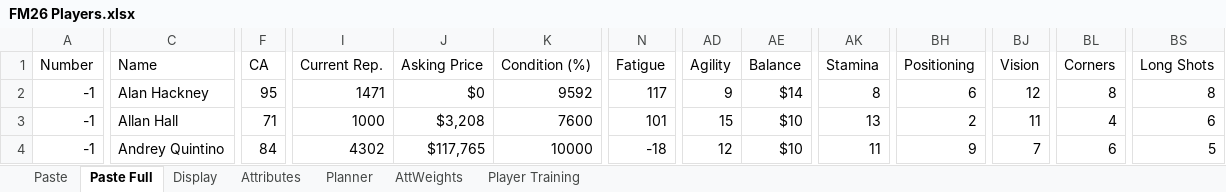
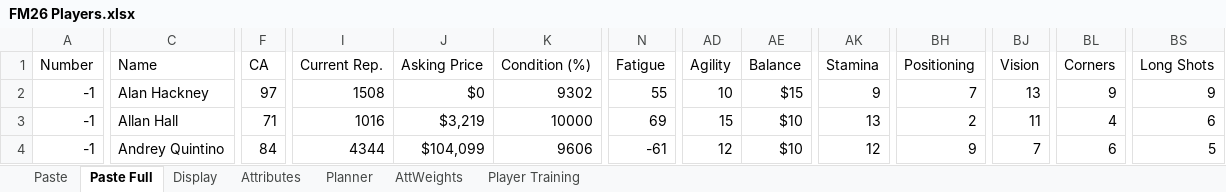
Before and after one commit to bikeracer4487/fm26-lineup-optimizer, an Excel workbook: FM26 Players.xlsx, sheet Paste Full, drawn as a sheet; only a part is shown, gaps mark what is left out; values as stored, in another font and other column widths than the file's, no borders; the diff covers the shown part only; the diff names each change by its address in the sheet, - before the commit and + after, or states it on an @@ line.

Commit message:
Update player data and adjust training recommendations
- Updated player attributes in players-current.csv, including new entries and modifications for improved accuracy.
- Revised training recommendations in training_recommendations.csv to streamline data presentation and enhance clarity.
- Adjusted app state in app_state.json to reflect the current date and updated match importance levels for better planning.
- Enhanced the overall structure of training recommendations for improved usability and strategic insights.

```diff
--- a/FM26 Players.xlsx (sheet Paste Full)
+++ b/FM26 Players.xlsx (sheet Paste Full)
-F2 (CA): 95
+F2 (CA): 97
-I2 (Current Rep.): 1471
+I2 (Current Rep.): 1508
-K2 (Condition (%)): 9592
+K2 (Condition (%)): 9302
-N2 (Fatigue): 117
+N2 (Fatigue): 55
-AD2 (Agility): 9
+AD2 (Agility): 10
-AE2 (Balance): $14
+AE2 (Balance): $15
-AK2 (Stamina): 8
+AK2 (Stamina): 9
-BH2 (Positioning): 6
+BH2 (Positioning): 7
-BJ2 (Vision): 12
+BJ2 (Vision): 13
-BL2 (Corners): 8
+BL2 (Corners): 9
-BS2 (Long Shots): 8
+BS2 (Long Shots): 9
-I3 (Current Rep.): 1000
+I3 (Current Rep.): 1016
-J3 (Asking Price): $3,208
+J3 (Asking Price): $3,219
-K3 (Condition (%)): 7600
+K3 (Condition (%)): 10000
-N3 (Fatigue): 101
+N3 (Fatigue): 69
-I4 (Current Rep.): 4302
+I4 (Current Rep.): 4344
-J4 (Asking Price): $117,765
+J4 (Asking Price): $104,099
-K4 (Condition (%)): 10000
+K4 (Condition (%)): 9606
-N4 (Fatigue): -18
+N4 (Fatigue): -61
-AK4 (Stamina): 11
+AK4 (Stamina): 12
```
Also changed, not shown: 4 added rows, 2 removed rows and 276 edited cells elsewhere in this sheet, sheet Planner, sheet Display, formulas that keep their value, 3 other files.
